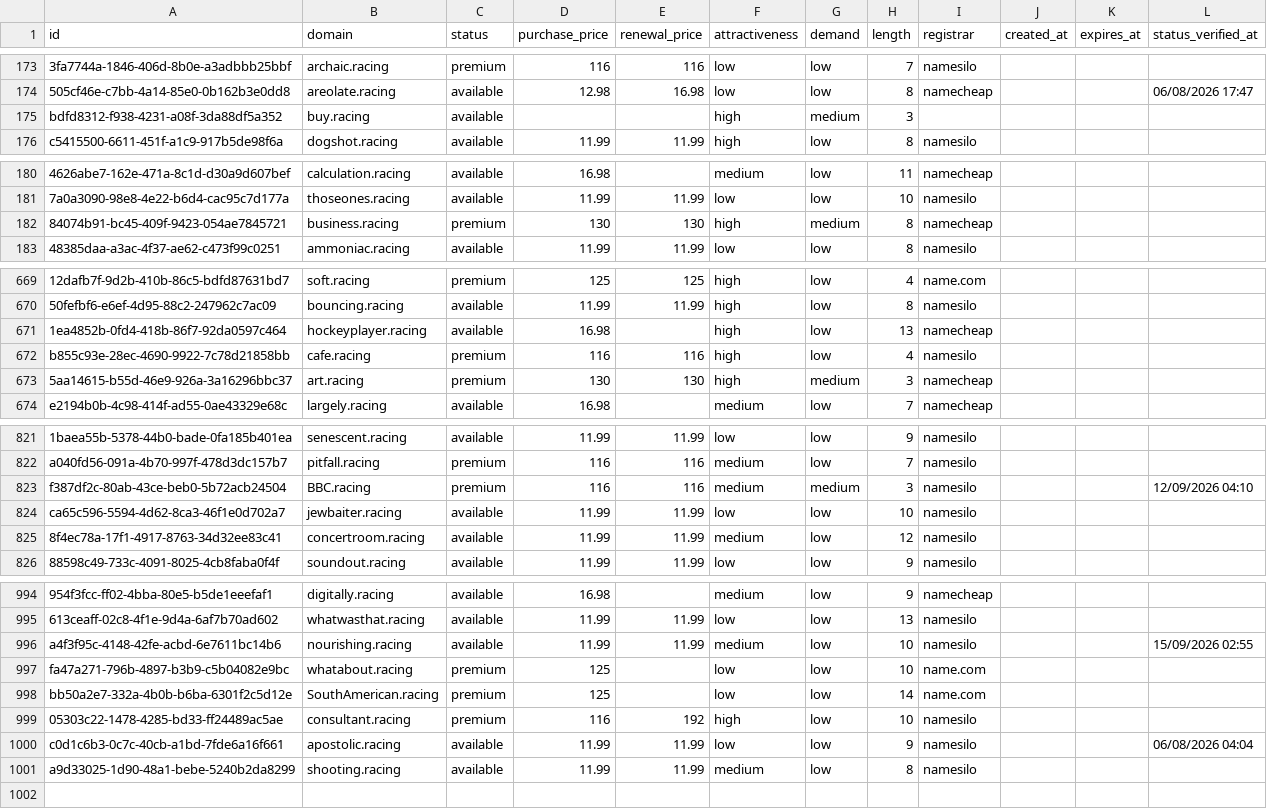
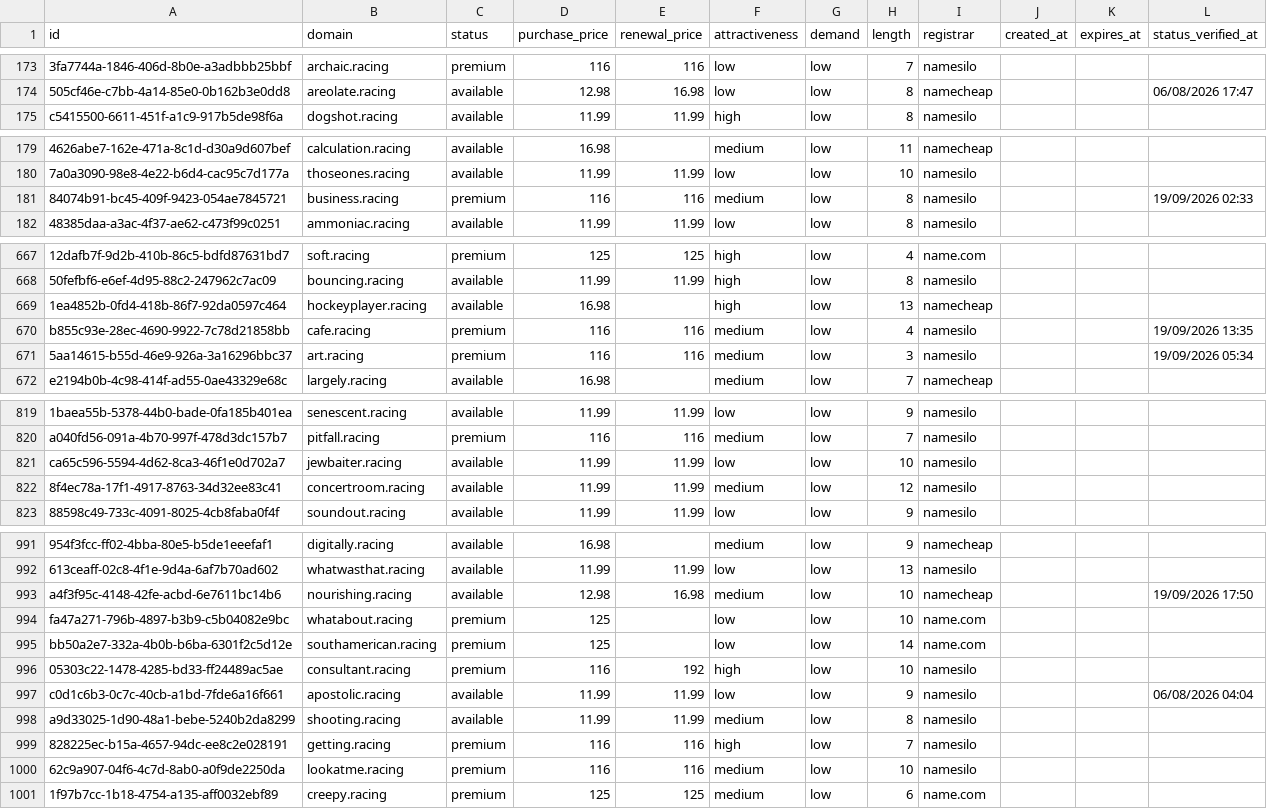
Before and after one commit to UniqueDomains/racing-oneword-domains, a CSV file: racing.csv, drawn as a sheet; only a part is shown, gaps mark what is left out; removed rows and columns are numbered as before the commit, all else as after; the diff covers the shown part only; the diff names each change by its address in the sheet, - before the commit and + after, or states it on an @@ line.

Commit message:
Domains update

```diff
--- a/racing.csv
+++ b/racing.csv
-row 175: bdfd8312-f938-4231-a08f-3da88df5a352 | buy.racing | available |  |  | high | medium | 3
-D181 (purchase_price): 130
+D181 (purchase_price): 116
-E181 (renewal_price): 130
+E181 (renewal_price): 116
-F181 (attractiveness): high
+F181 (attractiveness): medium
-G181 (demand): medium
+G181 (demand): low
-I181 (registrar): namecheap
+I181 (registrar): namesilo
-L181 (status_verified_at): (empty)
+L181 (status_verified_at): 19/09/2026 02:33
-F670:F671 (attractiveness): high
+F670:F671 (attractiveness): medium
-L670 (status_verified_at): (empty)
+L670 (status_verified_at): 19/09/2026 13:35
-D671 (purchase_price): 130
+D671 (purchase_price): 116
-E671 (renewal_price): 130
+E671 (renewal_price): 116
-G671 (demand): medium
+G671 (demand): low
-I671 (registrar): namecheap
+I671 (registrar): namesilo
-L671 (status_verified_at): (empty)
+L671 (status_verified_at): 19/09/2026 05:34
-row 823: f387df2c-80ab-43ce-beb0-5b72acb24504 | BBC.racing | premium | 116 | 116 | medium | medium | 3 | namesilo |  |  | 12/09/2026 04:10
-D993 (purchase_price): 11.99
+D993 (purchase_price): 12.98
-E993 (renewal_price): 11.99
+E993 (renewal_price): 16.98
-I993 (registrar): namesilo
+I993 (registrar): namecheap
-L993 (status_verified_at): 15/09/2026 02:55
+L993 (status_verified_at): 19/09/2026 17:50
-B995 (domain): SouthAmerican.racing
+B995 (domain): southamerican.racing
+row 999: 828225ec-b15a-4657-94dc-ee8c2e028191 | getting.racing | premium | 116 | 116 | high | low | 7 | namesilo
+row 1000: 62c9a907-04f6-4c7d-8ab0-a0f9de2250da | lookatme.racing | premium | 116 | 116 | medium | low | 10 | namesilo
+row 1001: 1f97b7cc-1b18-4754-a135-aff0032ebf89 | creepy.racing | premium | 125 | 125 | medium | low | 6 | name.com
```
Also changed, not shown: 1 removed row and 71 edited cells elsewhere in this file, 4 other files.
